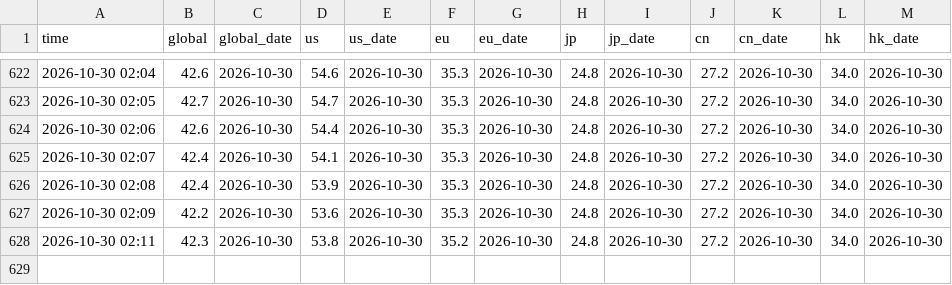
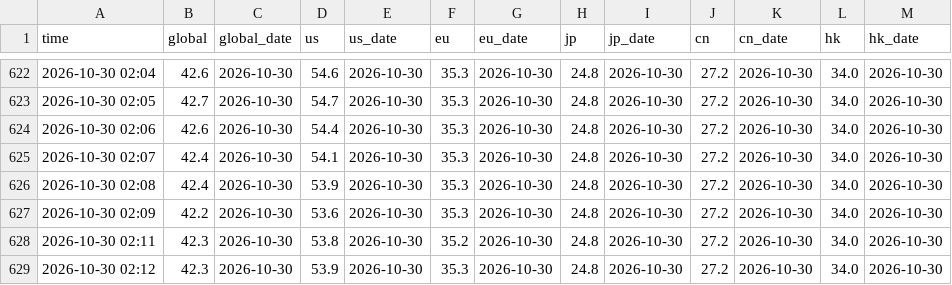
Before and after one commit to lawrencewen2/THREADS, a CSV file: log/2026-10.csv, drawn as a sheet; only a part is shown, gaps mark what is left out.

```diff
--- a/log/2026-10.csv
+++ b/log/2026-10.csv
@@ -628 +628,2 @@ time,global,global_date,us,us_date,eu,eu_date,jp,jp_date,cn,cn_date,hk,hk_date
 2026-10-30 02:11,42.3,2026-10-30,53.8,2026-10-30,35.2,2026-10-30,24.8,2026-10-30,27.2,2026-10-30,34.0,2026-10-30
+2026-10-30 02:12,42.3,2026-10-30,53.9,2026-10-30,35.3,2026-10-30,24.8,2026-10-30,27.2,2026-10-30,34.0,2026-10-30
```
Also changed, not shown: 3 other files.
